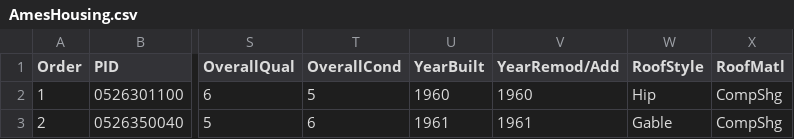
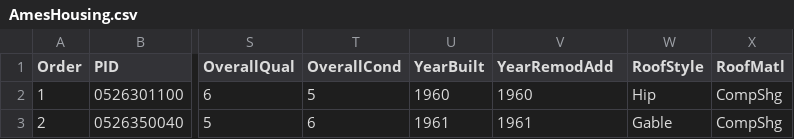
Before and after one commit to richardcysun/Machine-Learning, a CSV file: Kaggle/House/AmesHousing.csv, drawn as a sheet; only a part is shown, gaps mark what is left out; the diff names each change by its address in the sheet, - before the commit and + after, or states it on an @@ line.

Commit message:
Adjust column name and XGBoost parameters

```diff
--- a/Kaggle/House/AmesHousing.csv
+++ b/Kaggle/House/AmesHousing.csv
-V1: YearRemod/Add
+V1: YearRemodAdd
```
Also changed, not shown: 2 other files.
